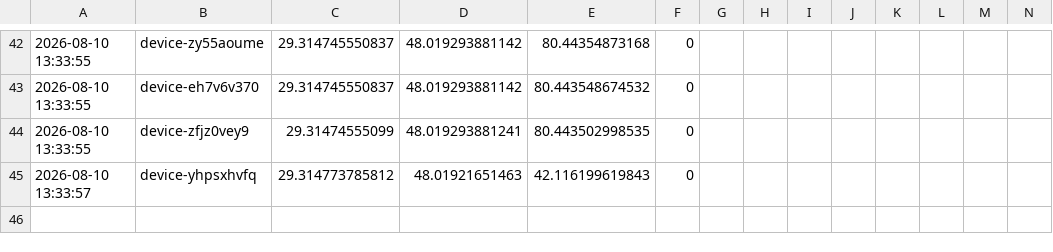
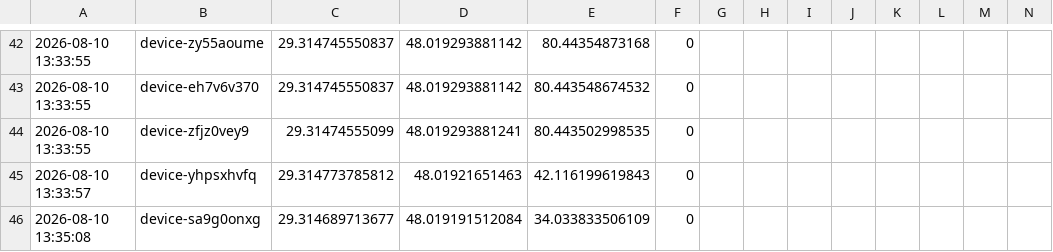
Before and after one commit to alialalikuw/seeker-map, a CSV file: db/results.csv, drawn as a sheet; only a part is shown, gaps mark what is left out; rows hold the shown columns only; the diff names each change by its address in the sheet, - before the commit and + after, or states it on an @@ line.

Commit message:
chore: sync location data [auto]

```diff
--- a/db/results.csv
+++ b/db/results.csv
+row 46: 2026-08-10 13:35:08 | device-sa9g0onxg | 29.314689713677 | 48.019191512084 | 34.033833506109 | 0
```
